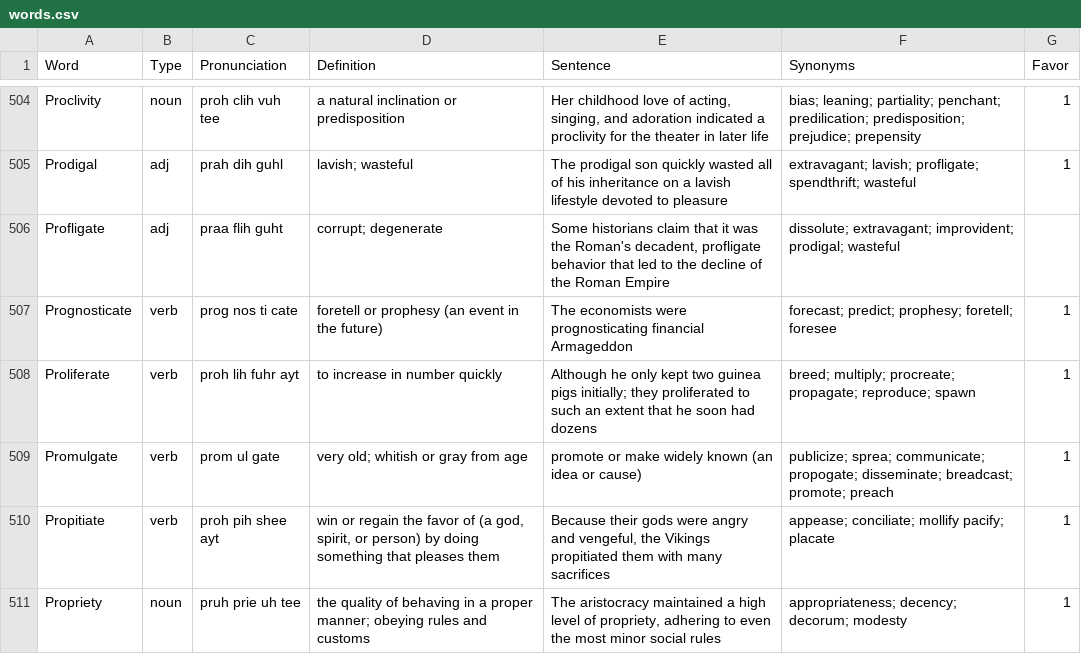
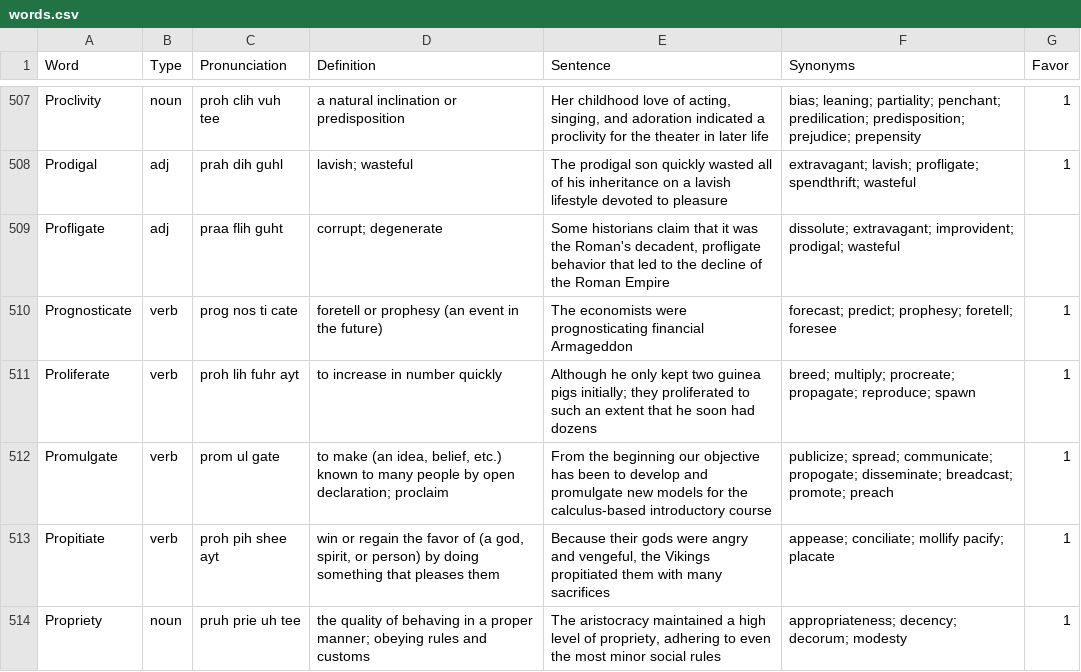
Before and after one commit to ogarci79/python, a CSV file: vocabulary/src/words.csv, drawn as a sheet; only a part is shown, gaps mark what is left out; the diff covers the shown part only.

```diff
--- a/vocabulary/src/words.csv
+++ b/vocabulary/src/words.csv
@@ -508,3 +511,3 @@ Prognosticate,verb,prog nos ti cate,foretell or prophesy (an event in the future
 Proliferate,verb,proh lih fuhr ayt,to increase in number quickly ,Although he only kept two guinea pigs initially; they proliferated to such an extent that he soon had dozens,breed; multiply; procreate; propagate; reproduce; spawn,1
-Promulgate,verb,prom ul gate,very old; whitish or gray from age,promote or make widely known (an idea or cause),publicize; sprea; communicate; propogate; disseminate; breadcast; promote; preach,1
+Promulgate,verb,prom ul gate,"to make (an idea, belief, etc.) known to many people by open declaration; proclaim",From the beginning our objective has been to develop and promulgate new models for the calculus-based introductory course,publicize; spread; communicate; propogate; disseminate; breadcast; promote; preach,1
 Propitiate,verb,proh pih shee ayt,"win or regain the favor of (a god, spirit, or person) by doing something that pleases them","Because their gods were angry and vengeful, the Vikings propitiated them with many sacrifices",appease; conciliate; mollify pacify; placate,1
```
Also changed, not shown: 5 added rows, 1 removed row and 1 edited cell elsewhere in this file, 2 other files.
